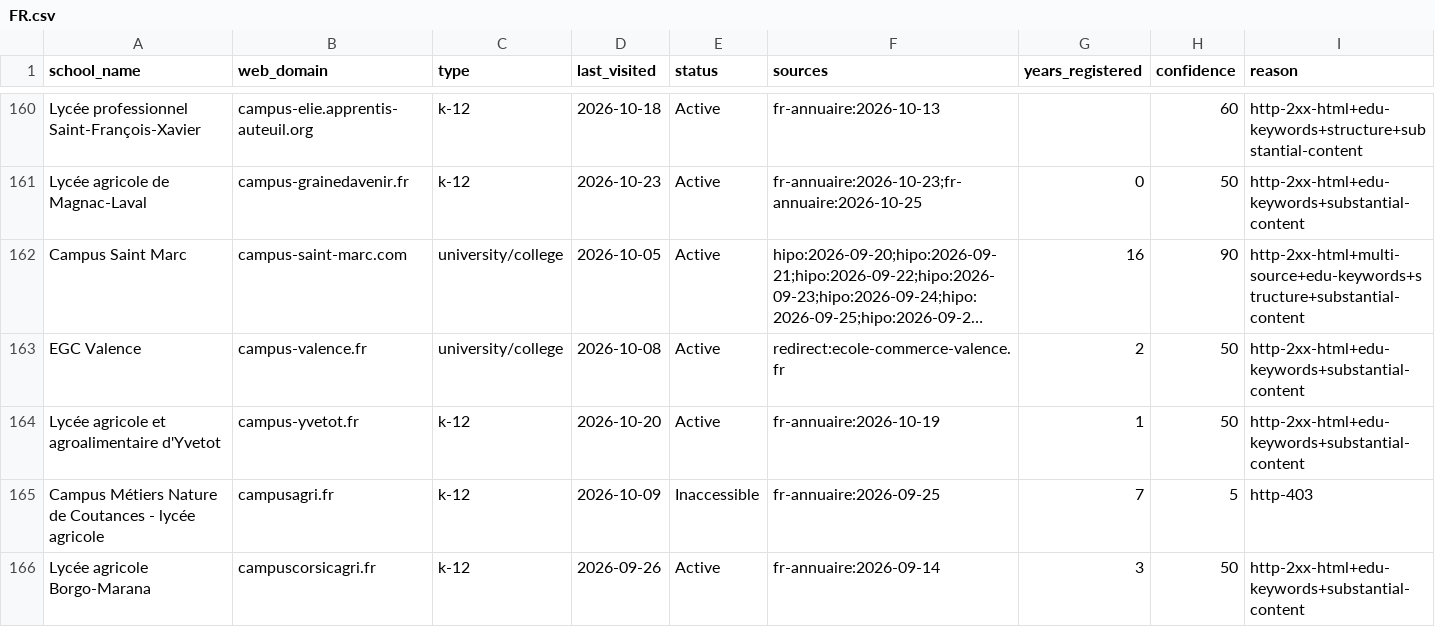
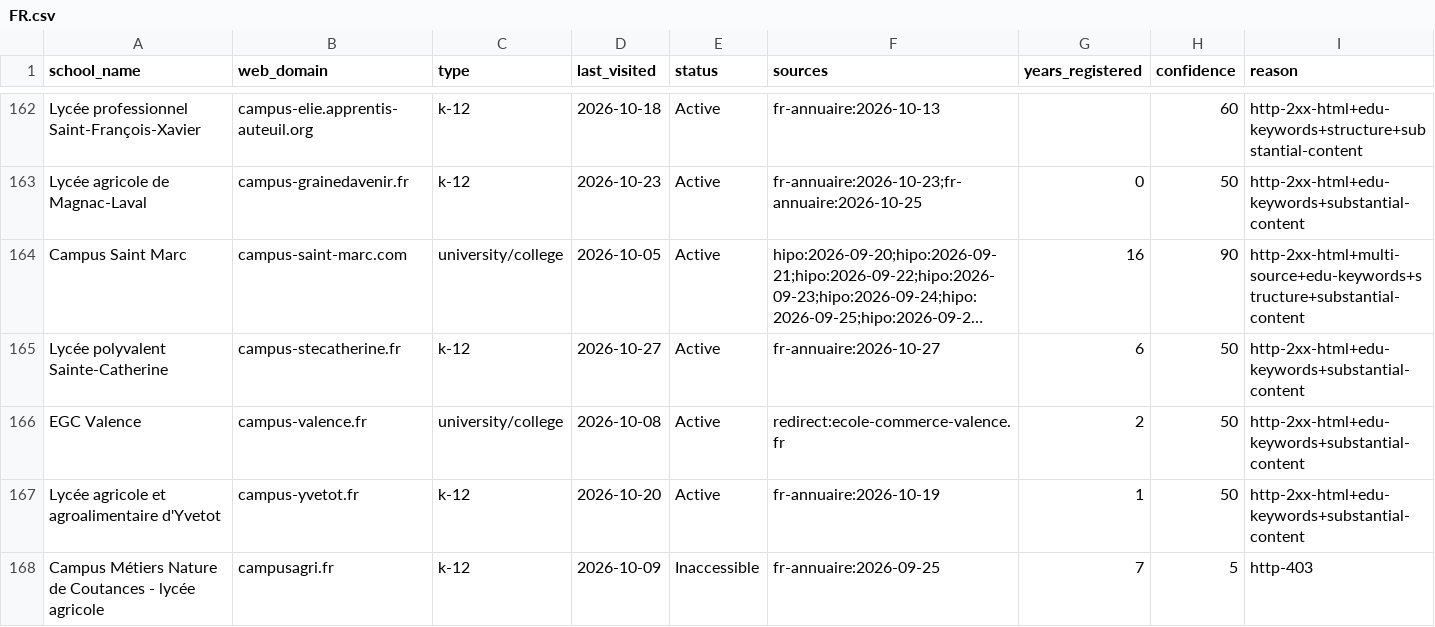
Before and after one commit to yifeiwu/edu-list, a CSV file: data/countries/FR.csv, drawn as a sheet; only a part is shown, gaps mark what is left out; the shorter side is filled out with more unchanged rows; long unchanged cells end in …; rows hold the shown columns only; the diff covers the shown part only; the diff names each change by its address in the sheet, - before the commit and + after, or states it on an @@ line.

```diff
--- a/data/countries/FR.csv
+++ b/data/countries/FR.csv
+row 165: Lycée polyvalent Sainte-Catherine | campus-stecatherine.fr | k-12 | 2026-10-27 | Active | fr-annuaire:2026-10-27 | 6 | 50 | http-2xx-html+edu-keywords+substantial-content
```
Also changed, not shown: 14 added rows elsewhere in this file, data/countries/BD.csv, data/countries/CN.csv, 17 other files.
